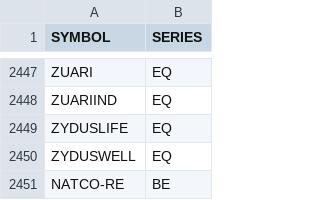
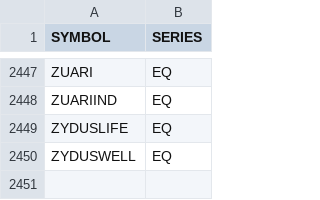
Before and after one commit to VarunNeel/alphatrace, a CSV file: fundamentals/universe.csv, drawn as a sheet; only a part is shown, gaps mark what is left out.

```diff
--- a/fundamentals/universe.csv
+++ b/fundamentals/universe.csv
@@ -2450,2 +2450 @@ ZYDUSLIFE,EQ
 ZYDUSWELL,EQ
-NATCO-RE,BE
```
Also changed, not shown: fundamentals/unmatched.csv, ohlcv/new/NEW_OHLCV.csv, 2 other files.
